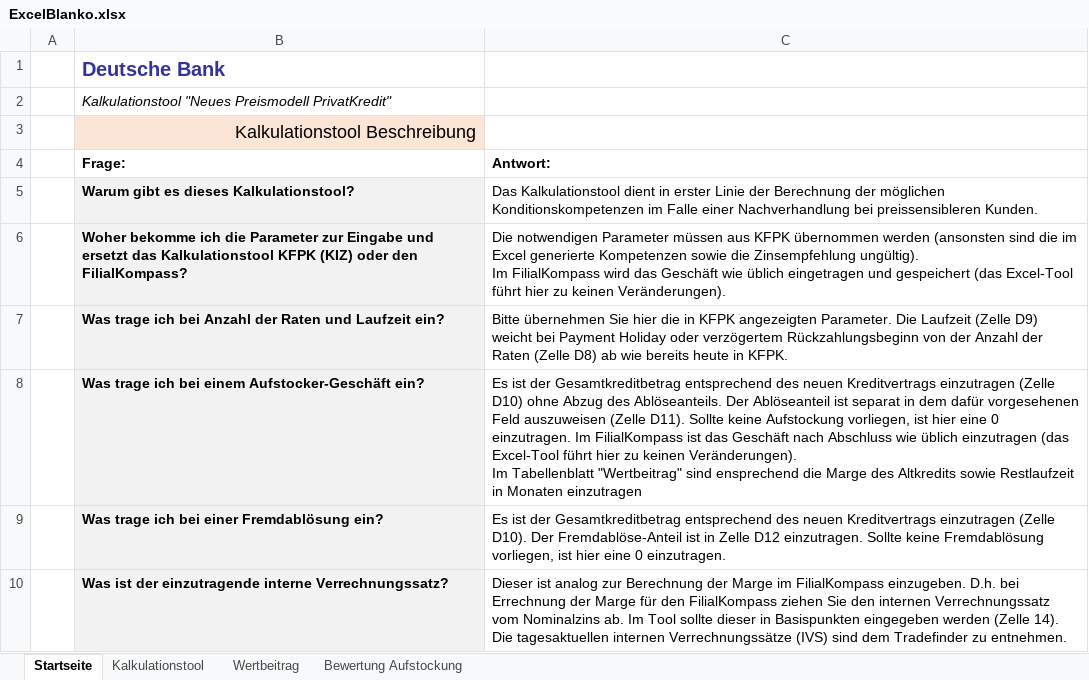
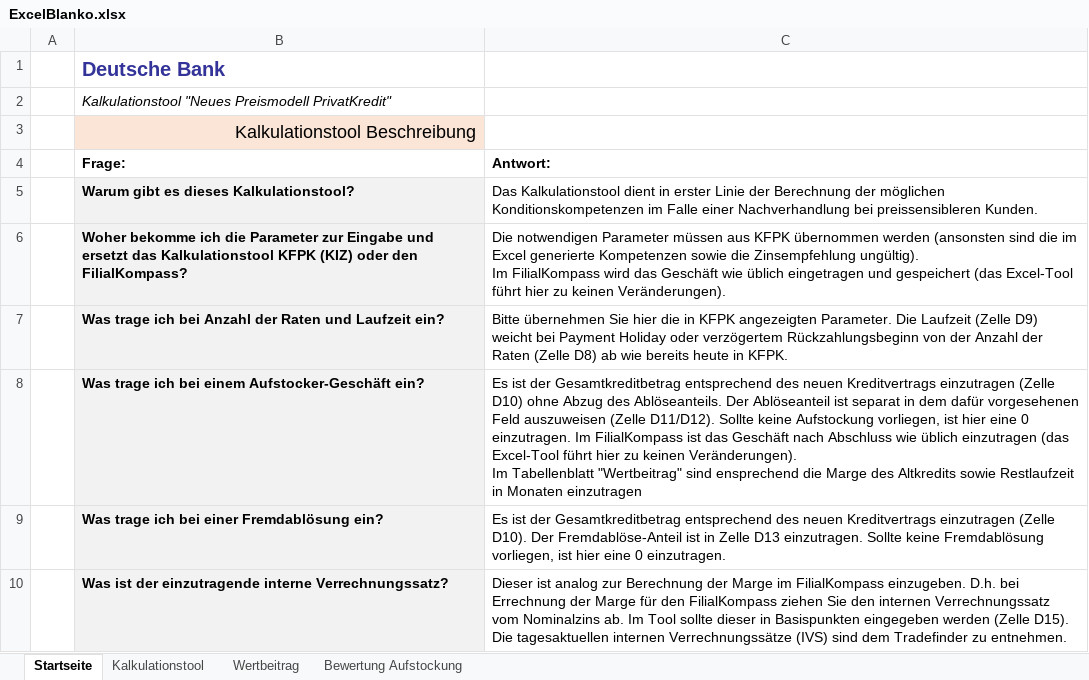
Before and after one commit to Frodo1980/netlifyforumquestion, an Excel workbook: ExcelBlanko.xlsx, sheet Startseite, drawn as a sheet; values as stored, in another font and other column widths than the file's, no borders; charts and pictures not drawn; ↵ is a line break in a cell; the diff names each change by its address in the sheet, - before the commit and + after, or states it on an @@ line.

```diff
--- a/ExcelBlanko.xlsx (sheet Startseite)
+++ b/ExcelBlanko.xlsx (sheet Startseite)
-C8 (Antwort:): …auszuweisen (Zelle D11). Sollte keine…
+C8 (Antwort:): …auszuweisen (Zelle D11/D12). Sollte keine…
-C9 (Antwort:): …in Zelle D12 einzutragen. Sollte…
+C9 (Antwort:): …in Zelle D13 einzutragen. Sollte…
-C10 (Antwort:): …werden (Zelle 14). ↵ Die tagesaktuellen…
+C10 (Antwort:): …werden (Zelle D15). ↵ Die tagesaktuellen…
```
Also changed, not shown: sheet Kalkulationstool, sheet Wertbeitrag, formulas that keep their value.
